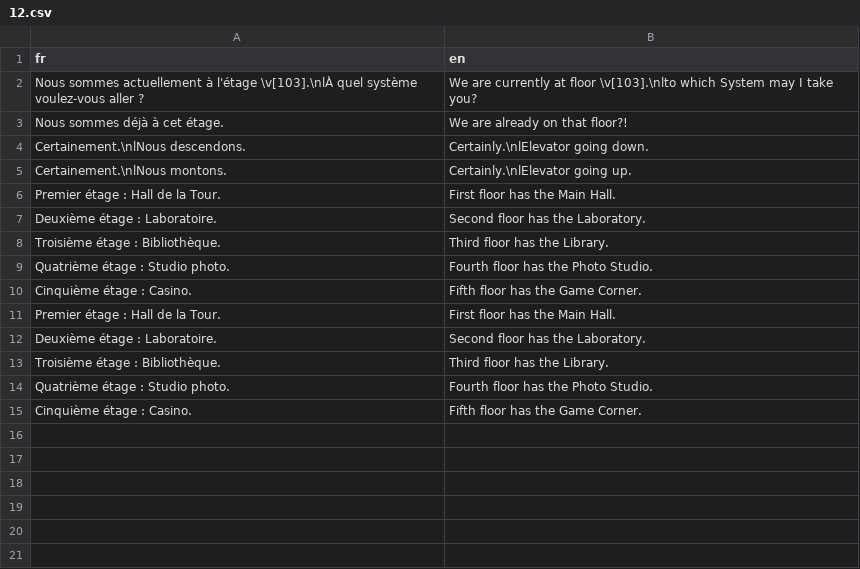
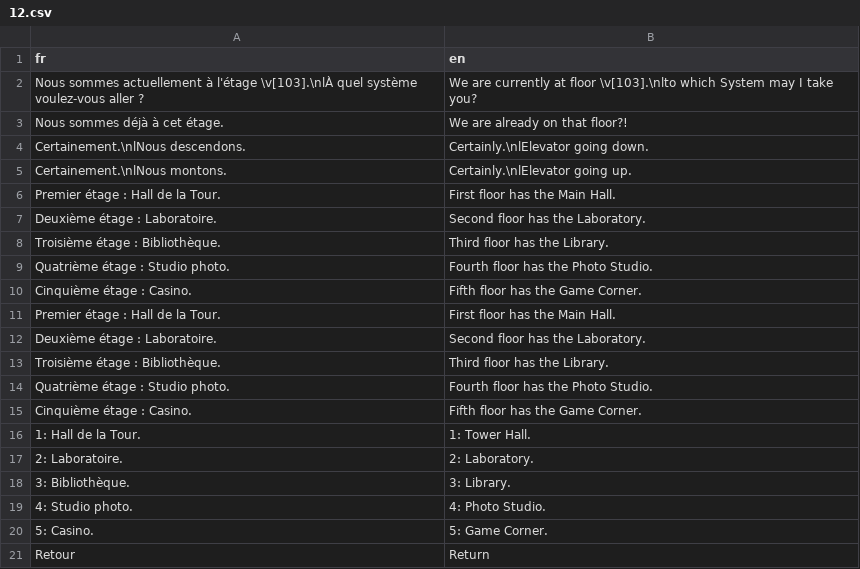
Before and after one commit to PokemonWorkshop/PSDKTechnicalDemo, a CSV file: Data/Text/Dialogs/12.csv, drawn as a sheet; the diff names each change by its address in the sheet, - before the commit and + after, or states it on an @@ line.

```diff
--- a/Data/Text/Dialogs/12.csv
+++ b/Data/Text/Dialogs/12.csv
+row 16: 1: Hall de la Tour. | 1: Tower Hall.
+row 17: 2: Laboratoire. | 2: Laboratory.
+row 18: 3: Bibliothèque. | 3: Library.
+row 19: 4: Studio photo. | 4: Photo Studio.
+row 20: 5: Casino. | 5: Game Corner.
+row 21: Retour | Return
```
Also changed, not shown: Data/Text/Dialogs/13.csv, Data/Text/Dialogs/14.csv, 43 other files.
